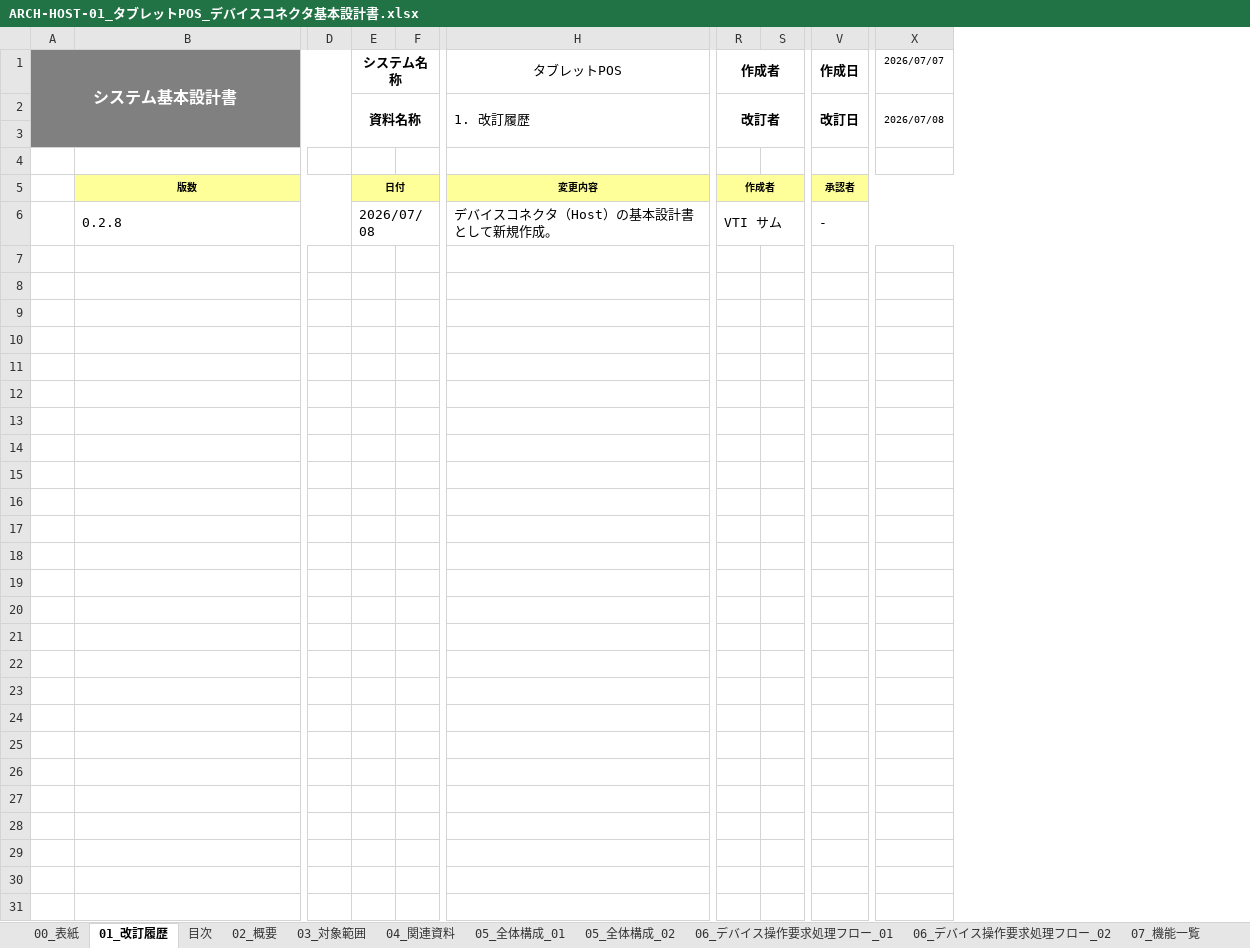
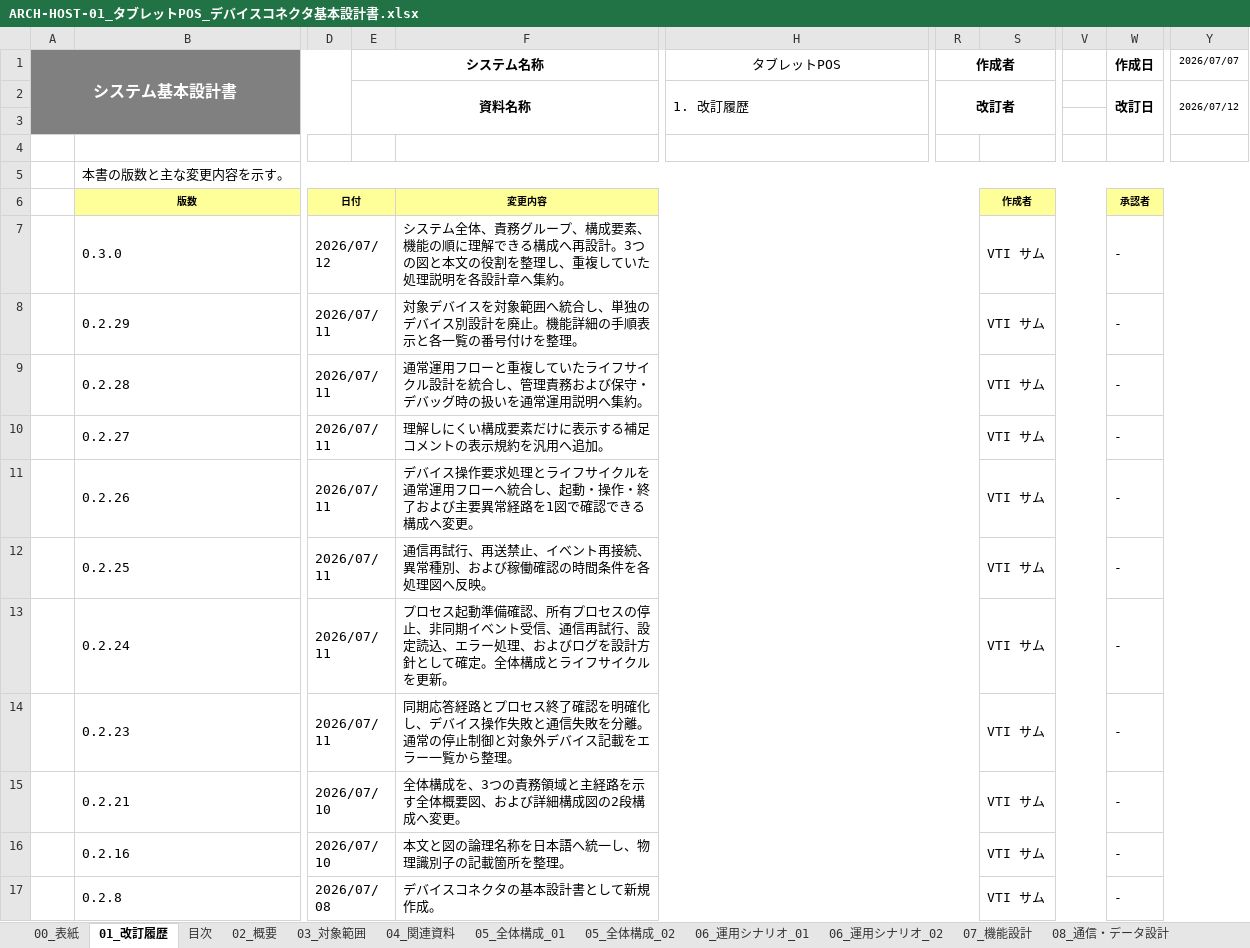
Before and after one commit to vti-sam/smj-ks-pos-stored, an Excel workbook: artifacts/reports/architecture/ARCH-HOST-01_タブレットPOS_デバイスコネクタ基本設計書/ARCH-HOST-01_タブレットPOS_デバイスコネクタ基本設計書.xlsx, sheet 01_改訂履歴, drawn as a sheet; only a part is shown, gaps mark what is left out; values as stored, in another font and other column widths than the file's, no borders; removed rows and columns are numbered as before the commit, all else as after; rows hold the shown columns only; the diff names each change by its address in the sheet, - before the commit and + after, or states it on an @@ line.

```diff
--- a/artifacts/reports/architecture/ARCH-HOST-01_タブレットPOS_デバイスコネクタ基本設計書/ARCH-HOST-01_タブレットPOS_デバイスコネクタ基本設計書.xlsx (sheet 01_改訂履歴)
+++ b/artifacts/reports/architecture/ARCH-HOST-01_タブレットPOS_デバイスコネクタ基本設計書/ARCH-HOST-01_タブレットPOS_デバイスコネクタ基本設計書.xlsx (sheet 01_改訂履歴)
-sheet tab: 06_デバイス操作要求処理フロー_01
+sheet tab: 06_運用シナリオ_01
-sheet tab: 06_デバイス操作要求処理フロー_02
+sheet tab: 06_運用シナリオ_02
-sheet tab: 07_機能一覧
+sheet tab: 07_機能設計
-column D, empty
+column D, empty
-column F, empty
+column F, empty
-column S, empty
+column S, empty
+column V, empty
-Y2: 2026/07/08
+Y2: 2026/07/12
-row 5:  | 版数 |  | 日付 |  | 変更内容 | 作成者 |  | 承認者
-row 6:  | 0.2.8 |  | 2026/07/08 |  | デバイスコネクタ（Host）の基本設計書として新規作成。 | VTI サム |  | -
+row 5:  | 本書の版数と主な変更内容を示す。
+row 6:  | 版数 | 日付 |  | 変更内容 |  |  | 作成者 |  | 承認者
+row 7:  | 0.3.0 | 2026/07/12 |  | システム全体、責務グループ、構成要素、機能の順に理解できる構成へ再設計。3つの図と本文の役割を整理し、重複していた処理説明を各設計章へ集約。 |  |  | VTI サム |  | -
+row 8:  | 0.2.29 | 2026/07/11 |  | 対象デバイスを対象範囲へ統合し、単独のデバイス別設計を廃止。機能詳細の手順表示と各一覧の番号付けを整理。 |  |  | VTI サム |  | -
+row 9:  | 0.2.28 | 2026/07/11 |  | 通常運用フローと重複していたライフサイクル設計を統合し、管理責務および保守・デバッグ時の扱いを通常運用説明へ集約。 |  |  | VTI サム |  | -
+row 10:  | 0.2.27 | 2026/07/11 |  | 理解しにくい構成要素だけに表示する補足コメントの表示規約を汎用へ追加。 |  |  | VTI サム |  | -
+row 11:  | 0.2.26 | 2026/07/11 |  | デバイス操作要求処理とライフサイクルを通常運用フローへ統合し、起動・操作・終了および主要異常経路を1図で確認できる構成へ変更。 |  |  | VTI サム |  | -
+row 12:  | 0.2.25 | 2026/07/11 |  | 通信再試行、再送禁止、イベント再接続、異常種別、および稼働確認の時間条件を各処理図へ反映。 |  |  | VTI サム |  | -
+row 13:  | 0.2.24 | 2026/07/11 |  | プロセス起動準備確認、所有プロセスの停止、非同期イベント受信、通信再試行、設定読込、エラー処理、およびログを設計方針として確定。全体構成とライフサイクルを更新。 |  |  | VTI サム |  | -
+row 14:  | 0.2.23 | 2026/07/11 |  | 同期応答経路とプロセス終了確認を明確化し、デバイス操作失敗と通信失敗を分離。通常の停止制御と対象外デバイス記載をエラー一覧から整理。 |  |  | VTI サム |  | -
+row 15:  | 0.2.21 | 2026/07/10 |  | 全体構成を、3つの責務領域と主経路を示す全体概要図、および詳細構成図の2段構成へ変更。 |  |  | VTI サム |  | -
+row 16:  | 0.2.16 | 2026/07/10 |  | 本文と図の論理名称を日本語へ統一し、物理識別子の記載箇所を整理。 |  |  | VTI サム |  | -
+row 17:  | 0.2.8 | 2026/07/08 |  | デバイスコネクタの基本設計書として新規作成。 |  |  | VTI サム |  | -
```
Also changed, not shown: sheet 10_異常・運用設計, sheet 08_通信・データ設計, sheet 07_機能設計, sheet 09_設定・デバイス設計, sheet 11_実装対応, sheet 06_運用シナリオ_02, 8 more sheets, other sheet tabs, 40 other files.
